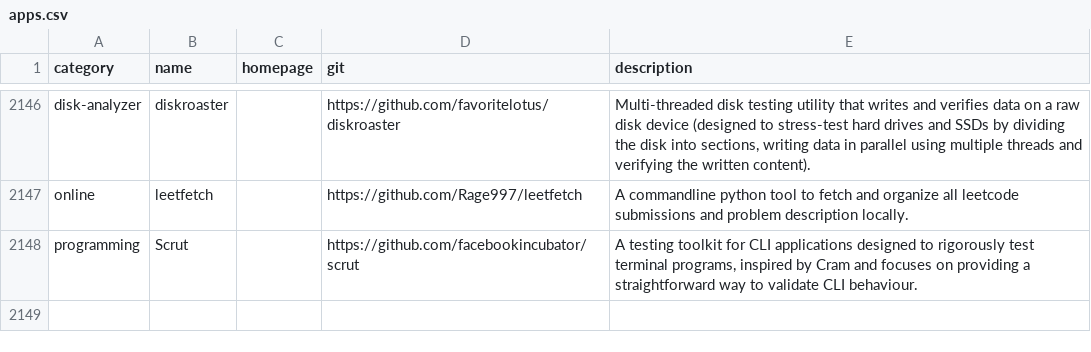
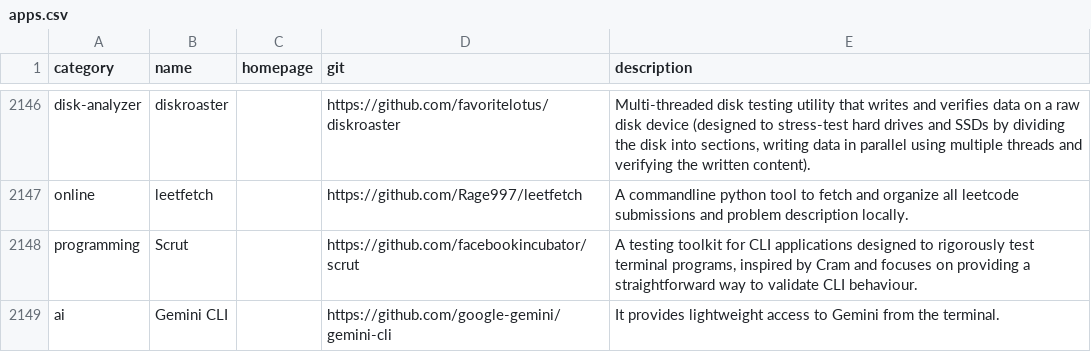
Before and after one commit to toolleeo/awesome-cli-apps-in-a-csv, a CSV file: data/apps.csv, drawn as a sheet; only a part is shown, gaps mark what is left out.

Commit message:
add: Gemini CLI

```diff
--- a/data/apps.csv
+++ b/data/apps.csv
@@ -2148 +2148,2 @@ online,leetfetch,,https://github.com/Rage997/leetfetch,A commandline python tool
 programming,Scrut,,https://github.com/facebookincubator/scrut,"A testing toolkit for CLI applications designed to rigorously test terminal programs, inspired by Cram and focuses on providing a straightforward way to validate CLI behaviour."
+ai,Gemini CLI,,https://github.com/google-gemini/gemini-cli,It provides lightweight access to Gemini from the terminal.
```
